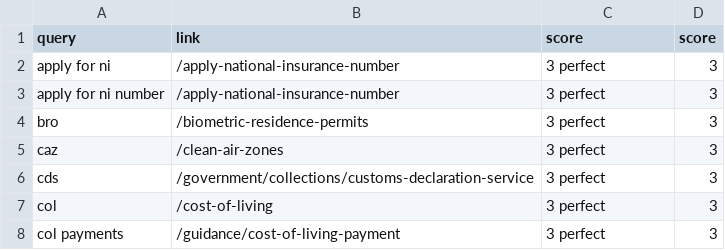
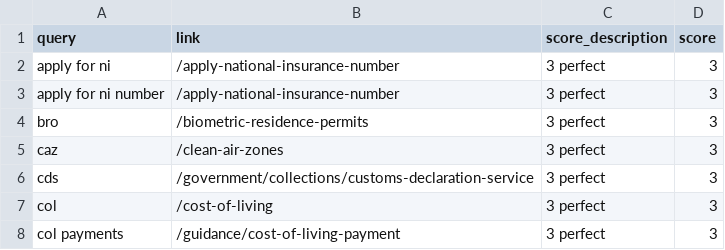
Before and after one commit to alphagov/search-v2-infrastructure, a CSV file: terraform/full_environment/files/automated_evaluation_default_datasets/judgement_lists/abbreviations.csv, drawn as a sheet; only a part is shown.

```diff
--- a/terraform/full_environment/files/automated_evaluation_default_datasets/judgement_lists/abbreviations.csv
+++ b/terraform/full_environment/files/automated_evaluation_default_datasets/judgement_lists/abbreviations.csv
@@ -1,2 +1,2 @@
-query,link,score,score
+query,link,score_description,score
 apply for ni,/apply-national-insurance-number,3 perfect,3
```
Also changed, not shown: terraform/full_environment/files/automated_evaluation_default_datasets/judgement_lists/bad_results.csv, terraform/full_environment/files/automated_evaluation_default_datasets/judgement_lists/forms_and_id_numbers.csv, 9 other files.
